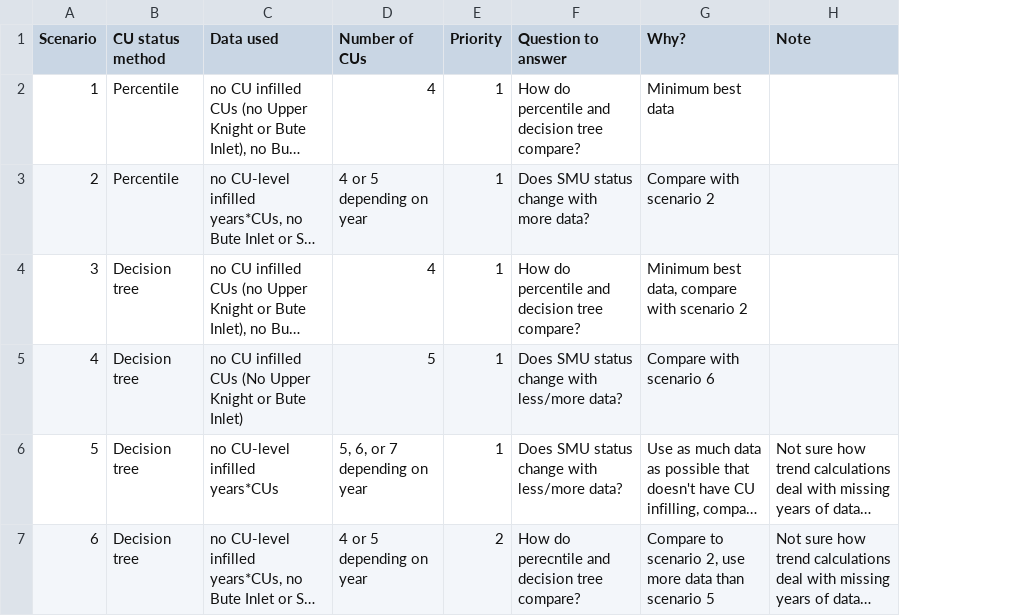
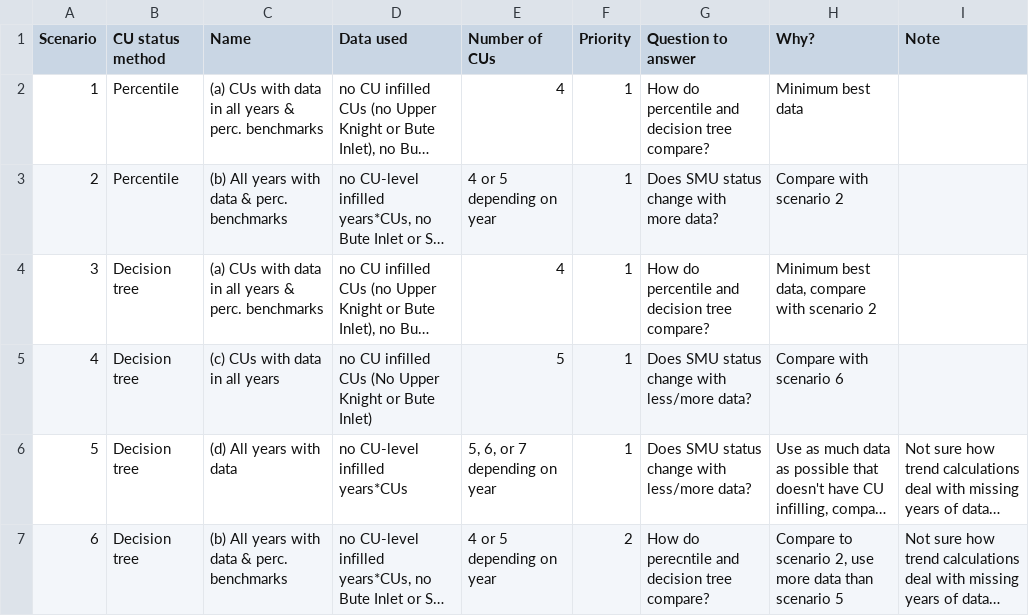
Before and after one commit to Pacific-salmon-assess/SalmonLRP_csasdown, a CSV file: caseStudyWP/data/2021-07-23 scenarios compare CU status methods.csv, drawn as a sheet; long unchanged cells end in …; the diff names each change by its address in the sheet, - before the commit and + after, or states it on an @@ line.

```diff
--- a/caseStudyWP/data/2021-07-23 scenarios compare CU status methods.csv
+++ b/caseStudyWP/data/2021-07-23 scenarios compare CU status methods.csv
+column C (Name), rows 2-7: (a) CUs with data in all years & perc. benchmarks | (b) All years with data & perc. benchmarks | (a) CUs with data in all years & perc. benchmarks | (c) CUs with data in all years | (d) All years with data | (b) All years with data & perc. benchmarks
```
Also changed, not shown: 3 other files.
